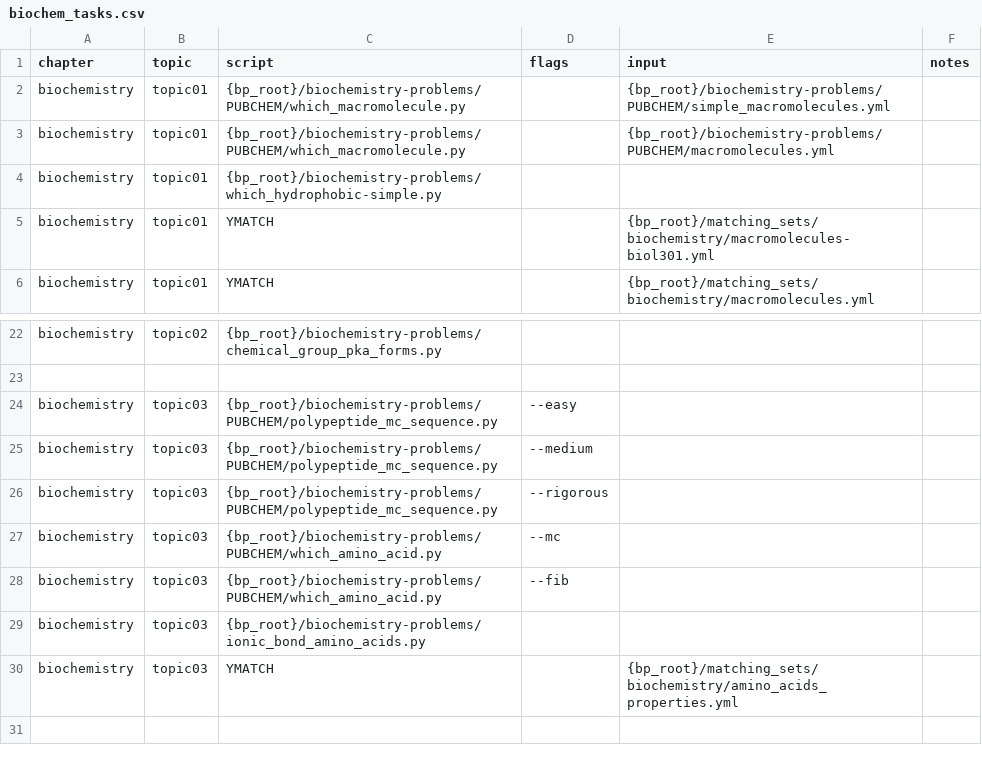
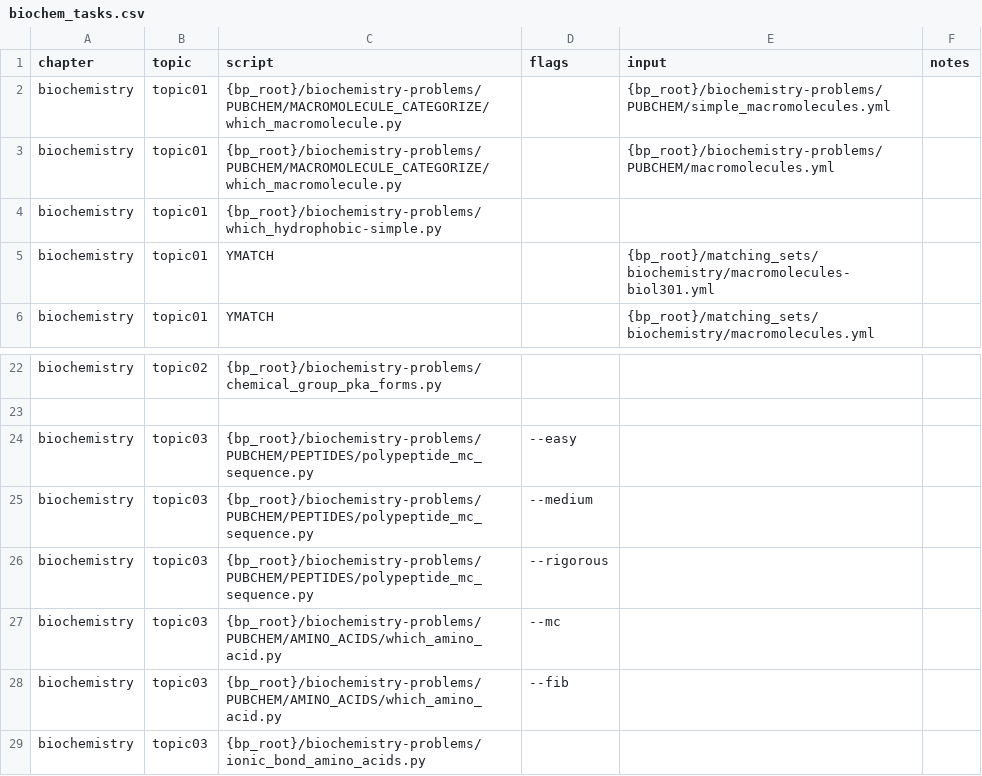
Before and after one commit to vosslab/biology-problems-website, a CSV file: bbq_control/biochem_tasks.csv, drawn as a sheet; only a part is shown, gaps mark what is left out; the shorter side is filled out with more unchanged rows; the diff names each change by its address in the sheet, - before the commit and + after, or states it on an @@ line.

```diff
--- a/bbq_control/biochem_tasks.csv
+++ b/bbq_control/biochem_tasks.csv
-C2:C3 (script): {bp_root}/biochemistry-problems/PUBCHEM/which_macromolecule.py
+C2:C3 (script): {bp_root}/biochemistry-problems/PUBCHEM/MACROMOLECULE_CATEGORIZE/which_macromolecule.py
-C24:C26 (script): {bp_root}/biochemistry-problems/PUBCHEM/polypeptide_mc_sequence.py
+C24:C26 (script): {bp_root}/biochemistry-problems/PUBCHEM/PEPTIDES/polypeptide_mc_sequence.py
-C27:C28 (script): {bp_root}/biochemistry-problems/PUBCHEM/which_amino_acid.py
+C27:C28 (script): {bp_root}/biochemistry-problems/PUBCHEM/AMINO_ACIDS/which_amino_acid.py
```
Also changed, not shown: 1 other file.
